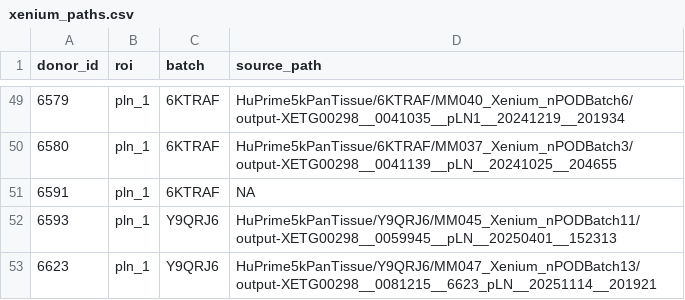
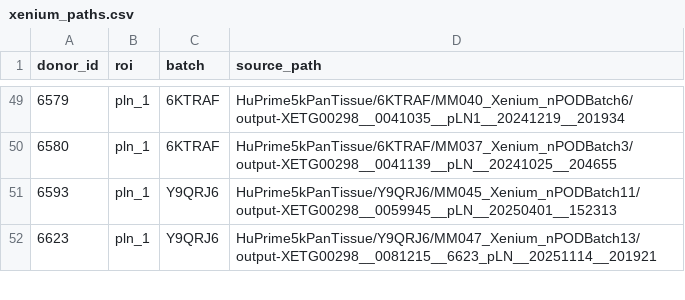
Before and after one commit to smith6jt-cop/Islet-Explorer-Senior, a CSV file: core/phenocycler/data/integration/xenium_paths.csv, drawn as a sheet; only a part is shown, gaps mark what is left out.

```diff
--- a/core/phenocycler/data/integration/xenium_paths.csv
+++ b/core/phenocycler/data/integration/xenium_paths.csv
@@ -50,3 +50,2 @@ donor_id,roi,batch,source_path
 6580,pln_1,6KTRAF,HuPrime5kPanTissue/6KTRAF/MM037_Xenium_nPODBatch3/output-XETG00298__0041139__pLN__20241025__204655
-6591,pln_1,6KTRAF,NA
 6593,pln_1,Y9QRJ6,HuPrime5kPanTissue/Y9QRJ6/MM045_Xenium_nPODBatch11/output-XETG00298__0059945__pLN__20250401__152313
```
